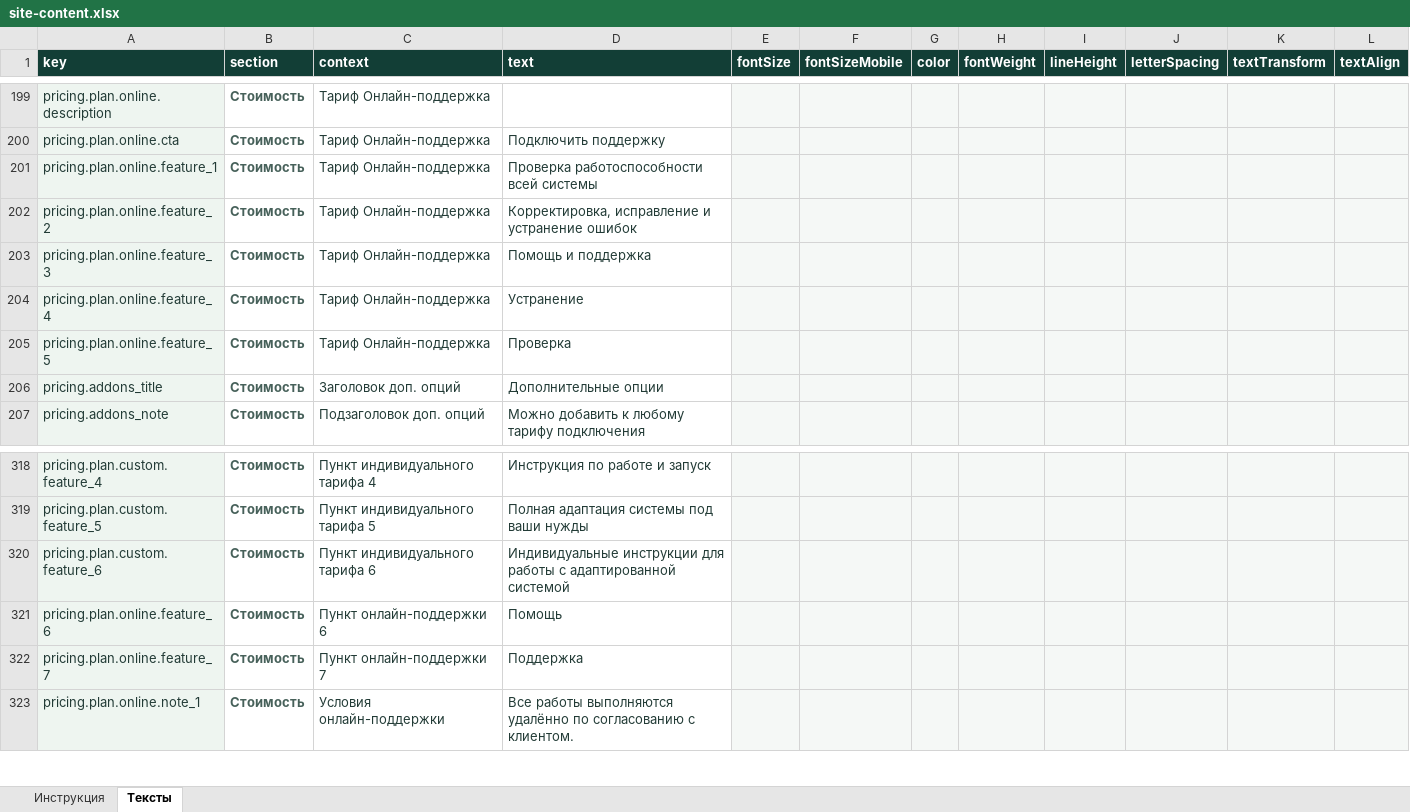
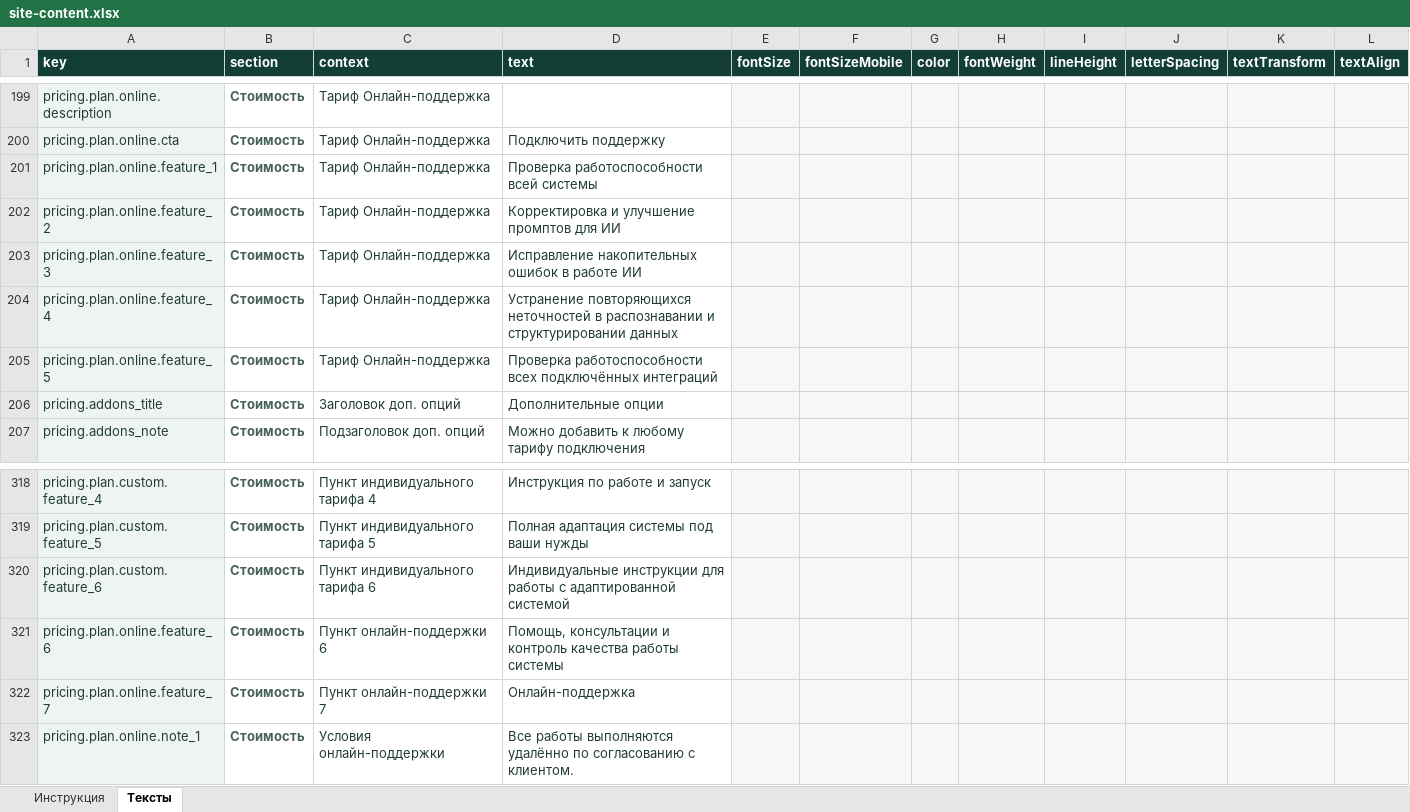
Before and after one commit to Baullin1767/stark-electronic-base, an Excel workbook: content/site-content.xlsx, sheet Тексты, drawn as a sheet; only a part is shown, gaps mark what is left out; values as stored, in another font and other column widths than the file's, no borders; table styles not drawn; the diff names each change by its address in the sheet, - before the commit and + after, or states it on an @@ line.

```diff
--- a/content/site-content.xlsx (sheet Тексты)
+++ b/content/site-content.xlsx (sheet Тексты)
-D202 (text): Корректировка, исправление и устранение ошибок
+D202 (text): Корректировка и улучшение промптов для ИИ
-D203 (text): Помощь и поддержка
+D203 (text): Исправление накопительных ошибок в работе ИИ
-D204 (text): Устранение
+D204 (text): Устранение повторяющихся неточностей в распознавании и структурировании данных
-D205 (text): Проверка
+D205 (text): Проверка работоспособности всех подключённых интеграций
-D321 (text): Помощь
+D321 (text): Помощь, консультации и контроль качества работы системы
-D322 (text): Поддержка
+D322 (text): Онлайн-поддержка
```
Also changed, not shown: 6 other files.
